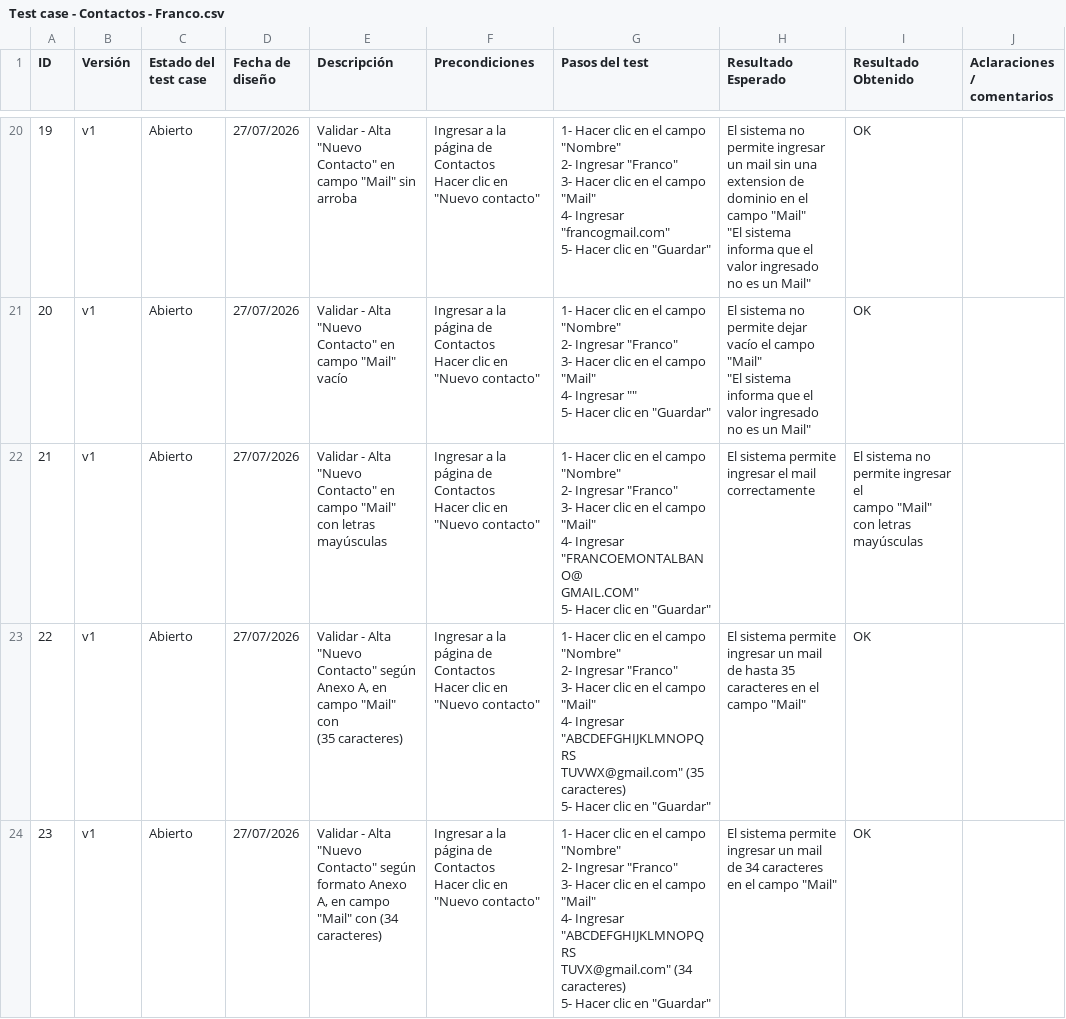
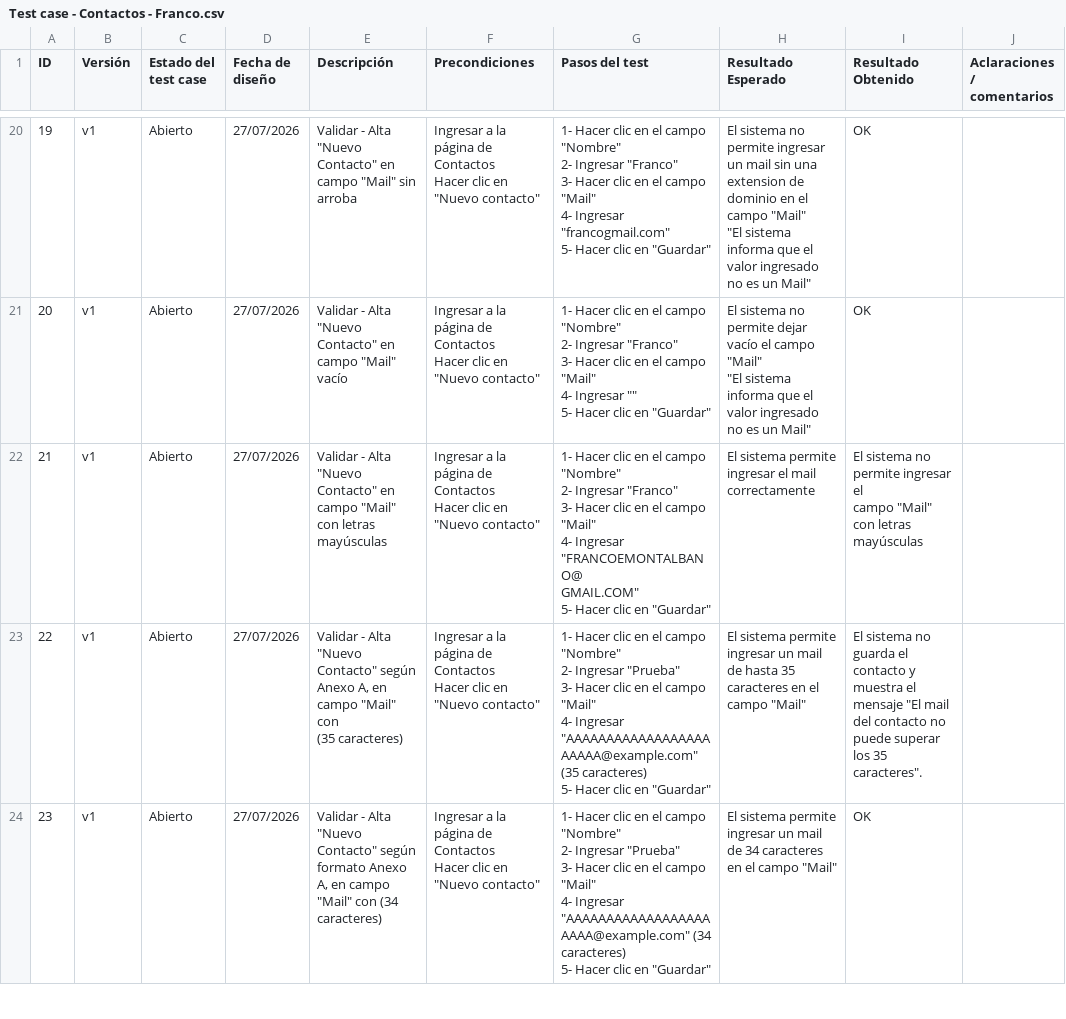
Before and after one commit to francoemontalbano/proyectos-qa, a CSV file: 01_Gestion_Contactos/Test case - Contactos - Franco.csv, drawn as a sheet; only a part is shown, gaps mark what is left out; the diff covers the shown part only.

Commit message:
Ajusté los límites de Contactos y las inconsistencias de resultados

```diff
--- a/01_Gestion_Contactos/Test case - Contactos - Franco.csv
+++ b/01_Gestion_Contactos/Test case - Contactos - Franco.csv
@@ -178,20 +175,18 @@ campo ""Mail"" con letras
 mayúsculas",
-22,v1,Abierto ,27/07/2026,"
-Validar - Alta ""Nuevo Contacto"" según Anexo A, en campo ""Mail"" con
-(35 caracteres)","Ingresar a la página de Contactos
-Hacer clic en ""Nuevo contacto""","1- Hacer clic en el campo ""Nombre""
-2- Ingresar ""Franco""
-3- Hacer clic en el campo ""Mail""
-4- Ingresar ""ABCDEFGHIJKLMNOPQRS
-TUVWX@gmail.com"" (35 caracteres)
-5- Hacer clic en ""Guardar""","El sistema permite ingresar un mail de hasta 35 caracteres en el campo ""Mail""",OK,
-23,v1,Abierto,27/07/2026,"
-Validar - Alta ""Nuevo Contacto"" según formato Anexo A, en campo
-""Mail"" con (34 caracteres)","Ingresar a la página de Contactos
-Hacer clic en ""Nuevo contacto""","1- Hacer clic en el campo ""Nombre""
-2- Ingresar ""Franco""
-3- Hacer clic en el campo ""Mail""
-4- Ingresar ""ABCDEFGHIJKLMNOPQRS
-TUVX@gmail.com"" (34 caracteres)
-5- Hacer clic en ""Guardar""","El sistema permite ingresar un mail de 34 caracteres en el campo ""Mail""
-",OK,
+22,v1,Abierto ,27/07/2026,"
+Validar - Alta ""Nuevo Contacto"" según Anexo A, en campo ""Mail"" con
+(35 caracteres)","Ingresar a la página de Contactos
+Hacer clic en ""Nuevo contacto""","1- Hacer clic en el campo ""Nombre""
+2- Ingresar ""Prueba""
+3- Hacer clic en el campo ""Mail""
+4- Ingresar ""AAAAAAAAAAAAAAAAAAAAAAA@example.com"" (35 caracteres)
+5- Hacer clic en ""Guardar""","El sistema permite ingresar un mail de hasta 35 caracteres en el campo ""Mail""","El sistema no guarda el contacto y muestra el mensaje ""El mail del contacto no puede superar los 35 caracteres"".",
+23,v1,Abierto,27/07/2026,"
+Validar - Alta ""Nuevo Contacto"" según formato Anexo A, en campo
+""Mail"" con (34 caracteres)","Ingresar a la página de Contactos
+Hacer clic en ""Nuevo contacto""","1- Hacer clic en el campo ""Nombre""
+2- Ingresar ""Prueba""
+3- Hacer clic en el campo ""Mail""
+4- Ingresar ""AAAAAAAAAAAAAAAAAAAAAA@example.com"" (34 caracteres)
+5- Hacer clic en ""Guardar""","El sistema permite ingresar un mail de 34 caracteres en el campo ""Mail""
+",OK,
```
Also changed, not shown: 17 edited cells elsewhere in this file, 01_Gestion_Contactos/Bugs - Contactos - Franco.csv, 02_Provinciano/Bugs - Provinciano - Franco.csv, 7 other files.
